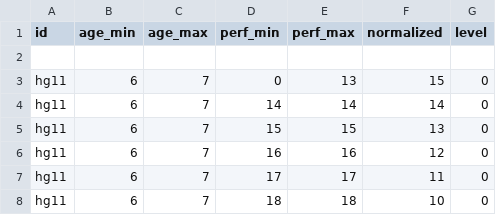
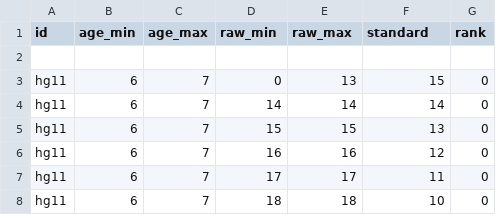
Before and after one commit to brunoroque06/plays, a CSV file: zazu/data/m-abc-i.csv, drawn as a sheet; only a part is shown.

```diff
--- a/zazu/data/m-abc-i.csv
+++ b/zazu/data/m-abc-i.csv
@@ -1,2 +1,2 @@
-id,age_min,age_max,perf_min,perf_max,normalized,level
+id,age_min,age_max,raw_min,raw_max,standard,rank
 
```
Also changed, not shown: zazu/data/m-abc-t.csv, 3 other files.
